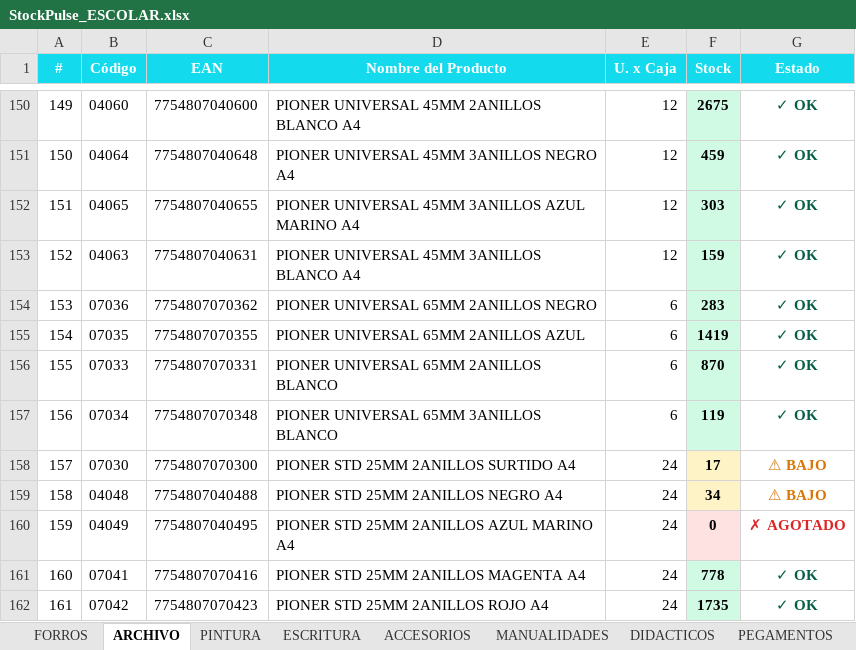
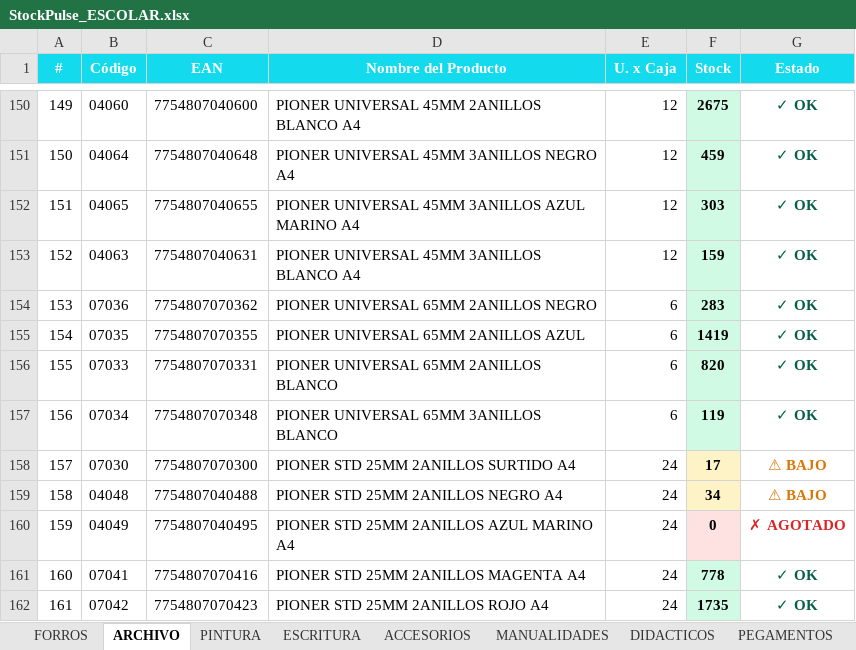
Before and after one commit to carloscus/Stock_Reporter, an Excel workbook: reports/StockPulse_ESCOLAR.xlsx, sheet ARCHIVO, drawn as a sheet; only a part is shown, gaps mark what is left out; values as stored, in another font and other column widths than the file's, no borders; the diff names each change by its address in the sheet, - before the commit and + after, or states it on an @@ line.

```diff
--- a/reports/StockPulse_ESCOLAR.xlsx (sheet ARCHIVO)
+++ b/reports/StockPulse_ESCOLAR.xlsx (sheet ARCHIVO)
-F156 (Stock): 870
+F156 (Stock): 820
```
Also changed, not shown: reports/StockPulse_PELOTAS.xlsx, reports/StockPulse_REPRESENTADAS.xlsx, 1 other file.
